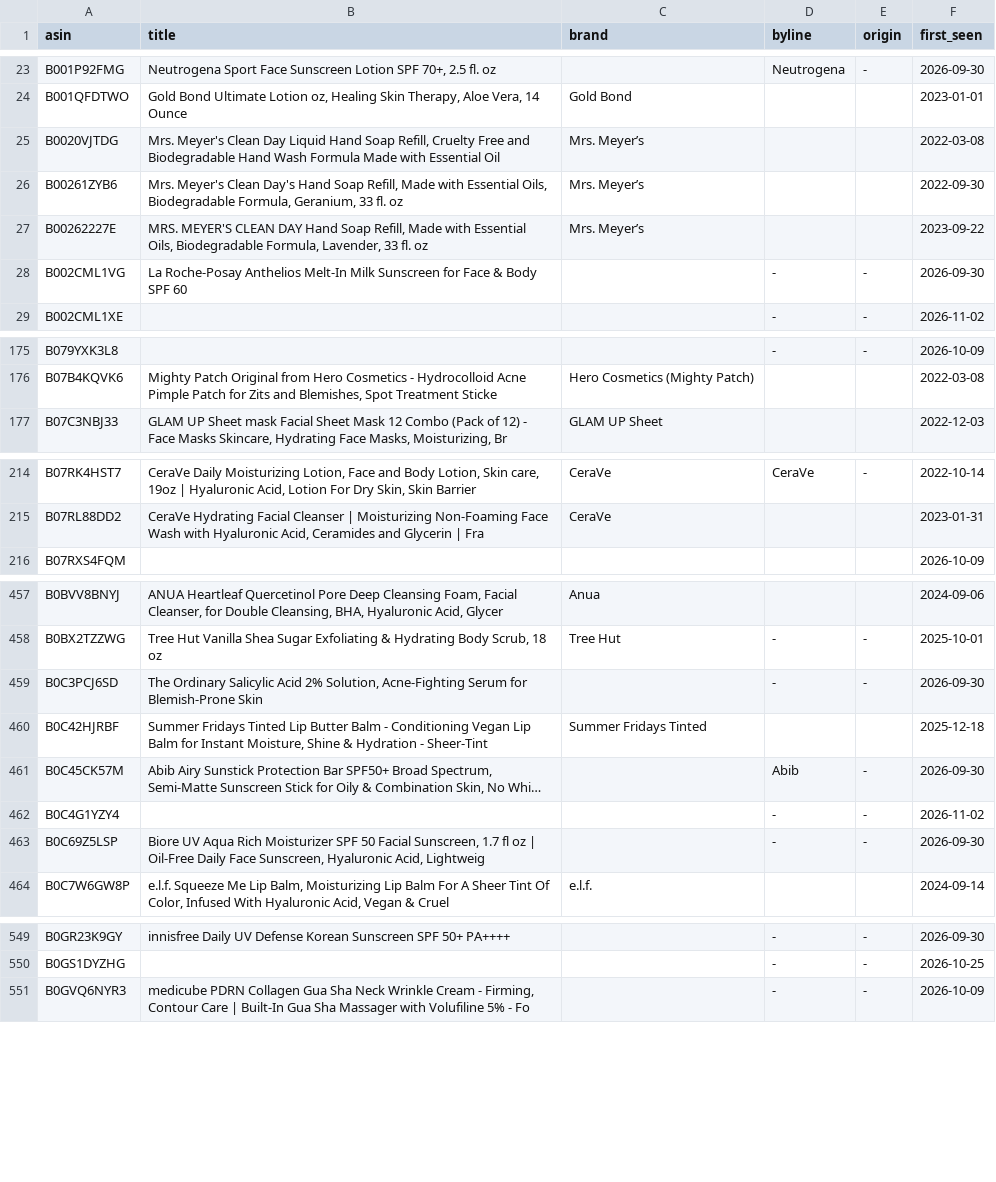
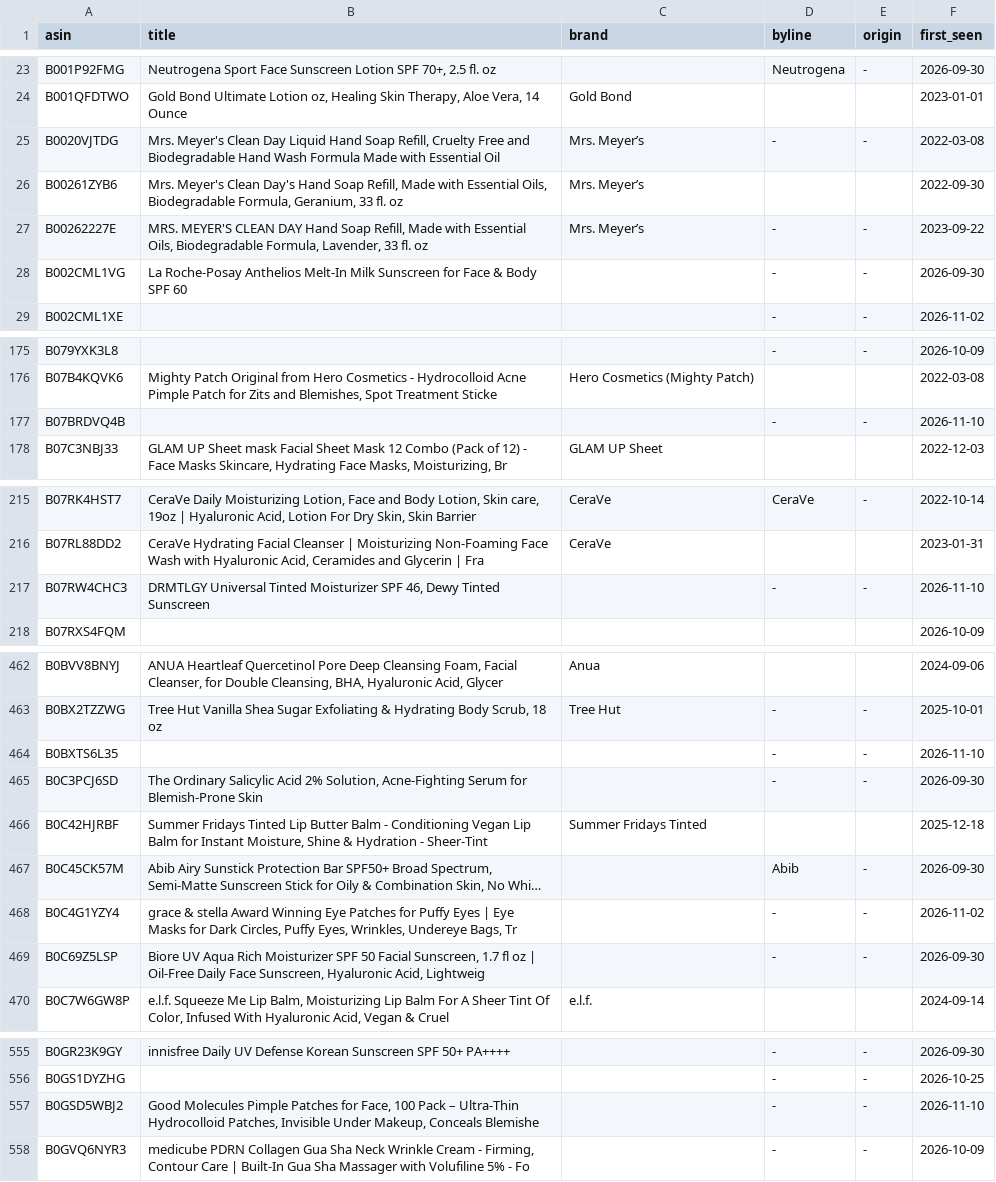
Before and after one commit to rhddyd12345678-blip/kbeauty-demand-tracker, a CSV file: data/amazon_titles.csv, drawn as a sheet; only a part is shown, gaps mark what is left out; long unchanged cells end in …; addresses are those after the commit; the diff covers the shown part only; the diff names each change by its address in the sheet, - before the commit and + after, or states it on an @@ line.

Commit message:
data: 2026-11-10 자동 갱신

```diff
--- a/data/amazon_titles.csv
+++ b/data/amazon_titles.csv
-D25 (byline): (empty)
+D25 (byline): -
-E25 (origin): (empty)
+E25 (origin): -
-D27 (byline): (empty)
+D27 (byline): -
-E27 (origin): (empty)
+E27 (origin): -
+row 177: B07BRDVQ4B |  |  | - | - | 2026-11-10
+row 217: B07RW4CHC3 | DRMTLGY Universal Tinted Moisturizer SPF 46, Dewy Tinted Sunscreen |  | - | - | 2026-11-10
+row 464: B0BXTS6L35 |  |  | - | - | 2026-11-10
-B468 (title): (empty)
+B468 (title): grace & stella Award Winning Eye Patches for Puffy Eyes | Eye Masks for Dark Circles, Puffy Eyes, Wrinkles, Undereye Bags, Tr
+row 557: B0GSD5WBJ2 | Good Molecules Pimple Patches for Face, 100 Pack – Ultra-Thin Hydrocolloid Patches, Invisible Under Makeup, Conceals Blemishe |  | - | - | 2026-11-10
```
Also changed, not shown: 3 added rows and 8 edited cells elsewhere in this file, data/obs/index.csv, 6 other files.
